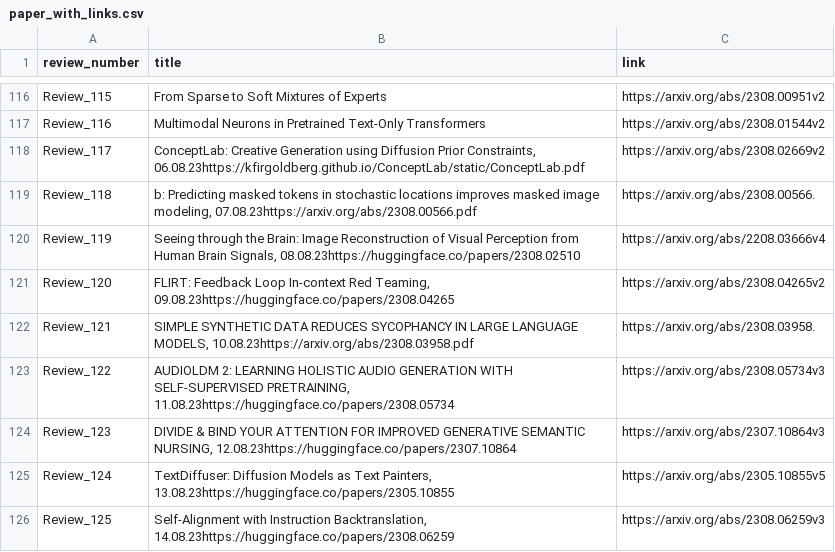
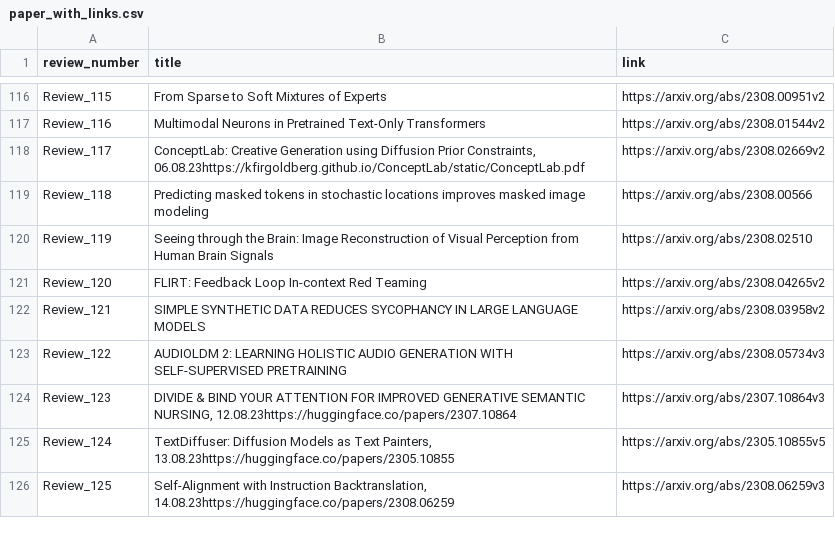
Before and after one commit to disouzam/merlihson-scientific-resources, a CSV file: mike-paper-reviews-all/reviews_metadata/paper_with_links.csv, drawn as a sheet; only a part is shown, gaps mark what is left out.

Commit message:
Fix Review_118-122: Correct review numbers, separate titles, fix wrong paper links

```diff
--- a/mike-paper-reviews-all/reviews_metadata/paper_with_links.csv
+++ b/mike-paper-reviews-all/reviews_metadata/paper_with_links.csv
@@ -118,7 +118,7 @@ Review_116,Multimodal Neurons in Pretrained Text-Only Transformers,https://arxiv
 Review_117,"ConceptLab: Creative Generation using Diffusion Prior Constraints, 06.08.23https://kfirgoldberg.github.io/ConceptLab/static/ConceptLab.pdf",https://arxiv.org/abs/2308.02669v2
-Review_118,"b: Predicting masked tokens in stochastic locations improves masked image modeling, 07.08.23https://arxiv.org/abs/2308.00566.pdf",https://arxiv.org/abs/2308.00566.
-Review_119,"Seeing through the Brain: Image Reconstruction of Visual Perception from Human Brain Signals, 08.08.23https://huggingface.co/papers/2308.02510",https://arxiv.org/abs/2208.03666v4
-Review_120,"FLIRT: Feedback Loop In-context Red Teaming, 09.08.23https://huggingface.co/papers/2308.04265",https://arxiv.org/abs/2308.04265v2
-Review_121,"SIMPLE SYNTHETIC DATA REDUCES SYCOPHANCY IN LARGE LANGUAGE MODELS, 10.08.23https://arxiv.org/abs/2308.03958.pdf",https://arxiv.org/abs/2308.03958.
-Review_122,"AUDIOLDM 2: LEARNING HOLISTIC AUDIO GENERATION WITH SELF-SUPERVISED PRETRAINING, 11.08.23https://huggingface.co/papers/2308.05734",https://arxiv.org/abs/2308.05734v3
+Review_118,Predicting masked tokens in stochastic locations improves masked image modeling,https://arxiv.org/abs/2308.00566
+Review_119,Seeing through the Brain: Image Reconstruction of Visual Perception from Human Brain Signals,https://arxiv.org/abs/2308.02510
+Review_120,FLIRT: Feedback Loop In-context Red Teaming,https://arxiv.org/abs/2308.04265v2
+Review_121,SIMPLE SYNTHETIC DATA REDUCES SYCOPHANCY IN LARGE LANGUAGE MODELS,https://arxiv.org/abs/2308.03958v2
+Review_122,AUDIOLDM 2: LEARNING HOLISTIC AUDIO GENERATION WITH SELF-SUPERVISED PRETRAINING,https://arxiv.org/abs/2308.05734v3
 Review_123,"DIVIDE & BIND YOUR ATTENTION FOR IMPROVED GENERATIVE SEMANTIC NURSING, 12.08.23https://huggingface.co/papers/2307.10864",https://arxiv.org/abs/2307.10864v3
```
Also changed, not shown: 9 other files.
